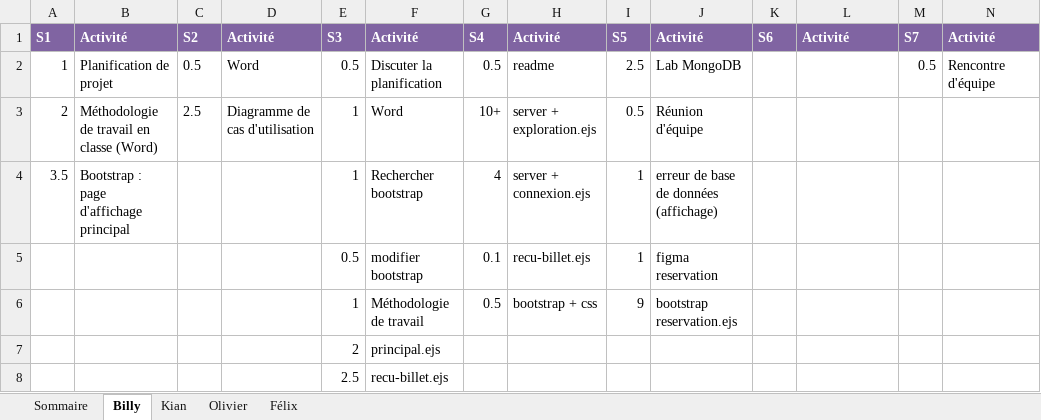
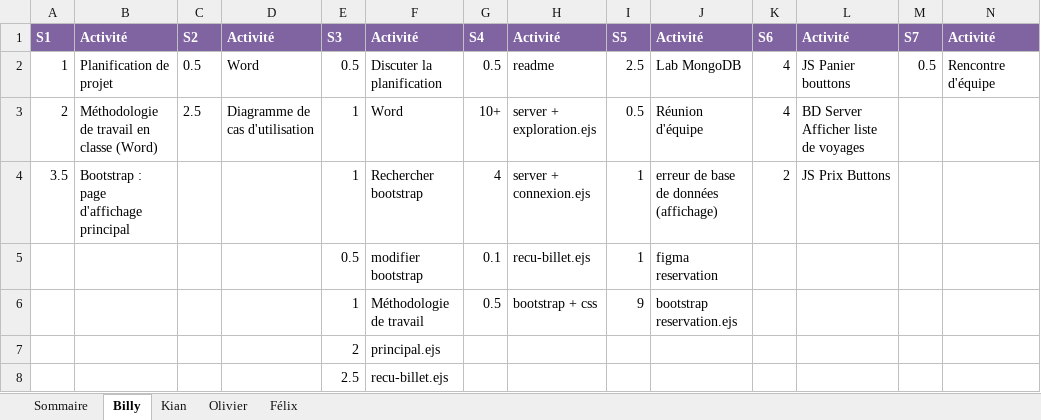
Before and after one commit to Atajin/NovaGo, an Excel workbook: Documents/Documents sprint/Feuille_de_temps.xlsx, sheet Billy, drawn as a sheet; values as stored, in another font and other column widths than the file's, no borders; the diff names each change by its address in the sheet, - before the commit and + after, or states it on an @@ line.

Commit message:
ajouter temps

```diff
--- a/Documents/Documents sprint/Feuille_de_temps.xlsx (sheet Billy)
+++ b/Documents/Documents sprint/Feuille_de_temps.xlsx (sheet Billy)
-K2:K3: (empty)
+K2:K3: 4
-L2: (empty)
+L2: JS Panier bouttons
-L3: (empty)
+L3: BD Server Afficher liste de voyages
-K4: (empty)
+K4: 2
-L4: (empty)
+L4: JS Prix Buttons
```
Also changed, not shown: sheet Sommaire.
